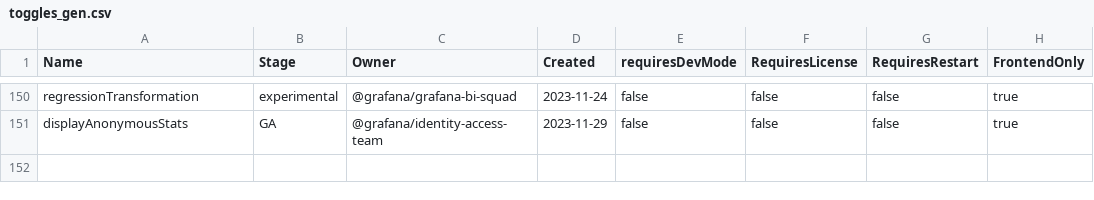
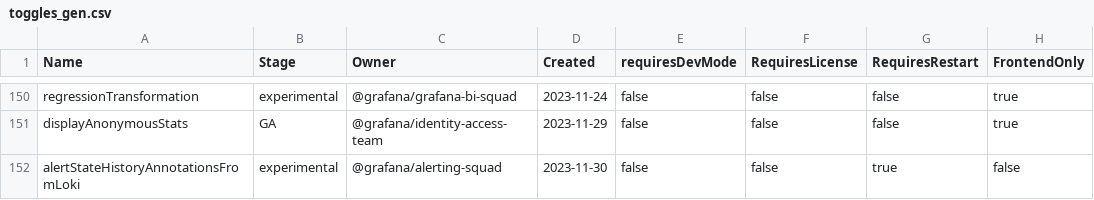
Before and after one commit to openai-oss-forks/grafana-experiments, a CSV file: pkg/services/featuremgmt/toggles_gen.csv, drawn as a sheet; only a part is shown, gaps mark what is left out; the diff names each change by its address in the sheet, - before the commit and + after, or states it on an @@ line.

Commit message:
Add Loki alert state history annotations feature toggle (#78970)
* Add no-op Loki alert state history annotations feature toggle

* Better feature toggle description

Co-authored-by: Alexander Weaver <weaver.alex.d@gmail.com>

```diff
--- a/pkg/services/featuremgmt/toggles_gen.csv
+++ b/pkg/services/featuremgmt/toggles_gen.csv
+row 152: alertStateHistoryAnnotationsFromLoki | experimental | @grafana/alerting-squad | 2023-11-30 | false | false | true | false
```
Also changed, not shown: 3 other files.
